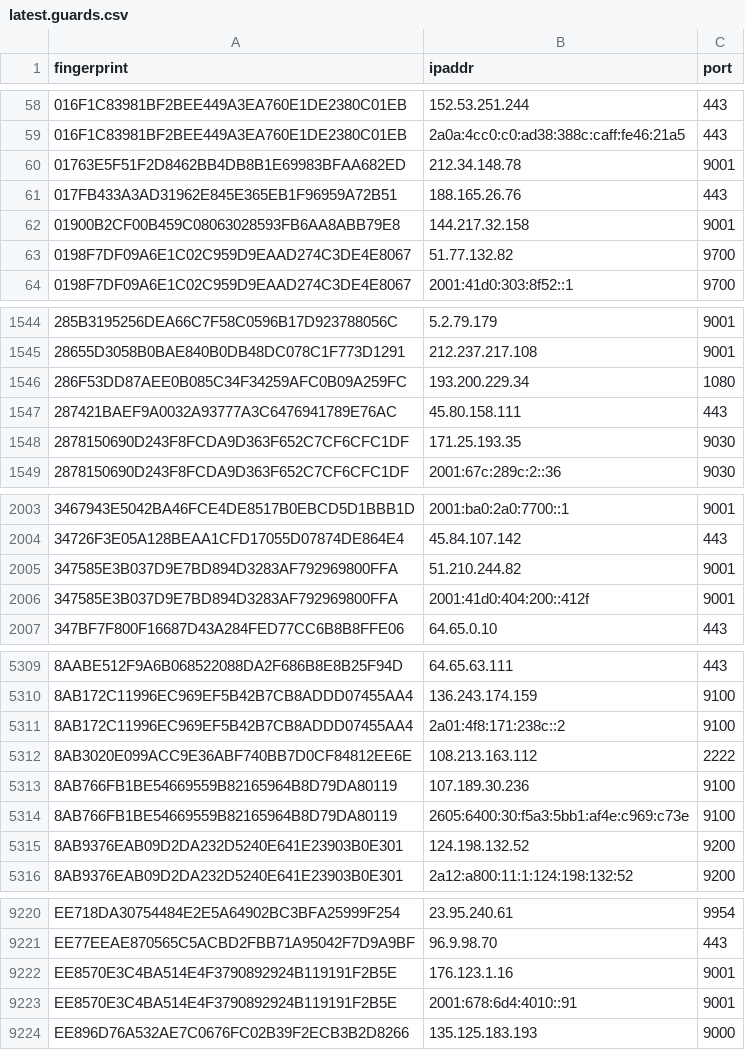
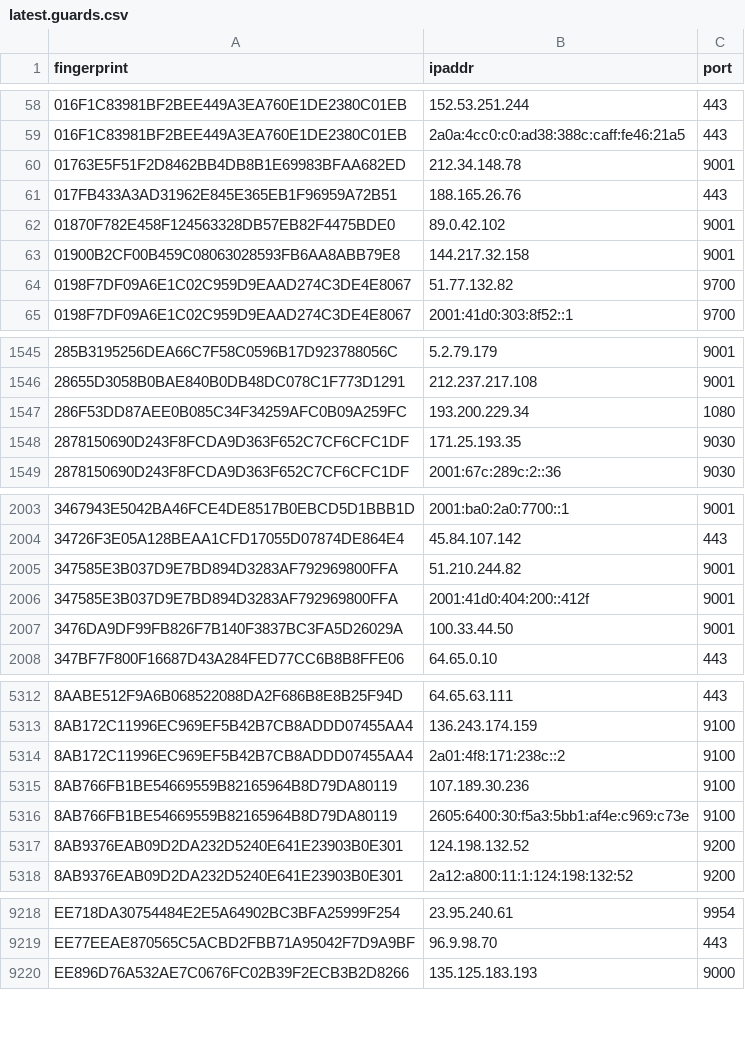
Before and after one commit to sec-js/tor-nodes, a CSV file: latest.guards.csv, drawn as a sheet; only a part is shown, gaps mark what is left out; removed rows and columns are numbered as before the commit, all else as after; the diff covers the shown part only; the diff names each change by its address in the sheet, - before the commit and + after, or states it on an @@ line.

```diff
--- a/latest.guards.csv
+++ b/latest.guards.csv
+row 62: 01870F782E458F124563328DB57EB82F4475BDE0 | 89.0.42.102 | 9001
-row 1547: 287421BAEF9A0032A93777A3C6476941789E76AC | 45.80.158.111 | 443
+row 2007: 3476DA9DF99FB826F7B140F3837BC3FA5D26029A | 100.33.44.50 | 9001
-row 5312: 8AB3020E099ACC9E36ABF740BB7D0CF84812EE6E | 108.213.163.112 | 2222
-row 9222: EE8570E3C4BA514E4F3790892924B119191F2B5E | 176.123.1.16 | 9001
-row 9223: EE8570E3C4BA514E4F3790892924B119191F2B5E | 2001:678:6d4:4010::91 | 9001
```
Also changed, not shown: 4 added rows and 7 removed rows elsewhere in this file, latest.all.csv, latest.exits.csv.
